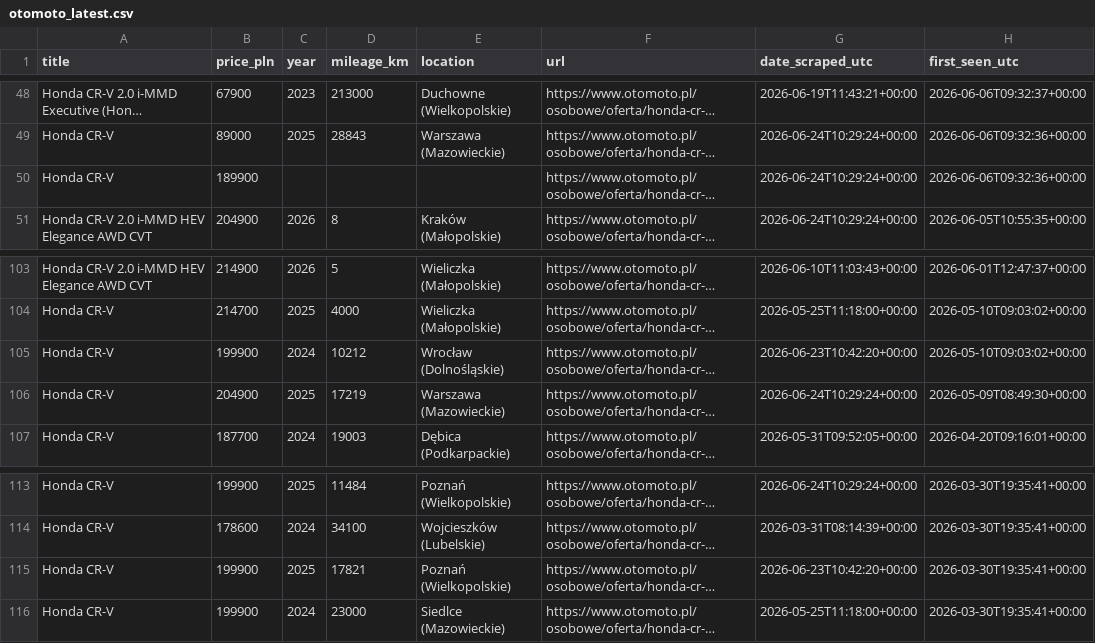
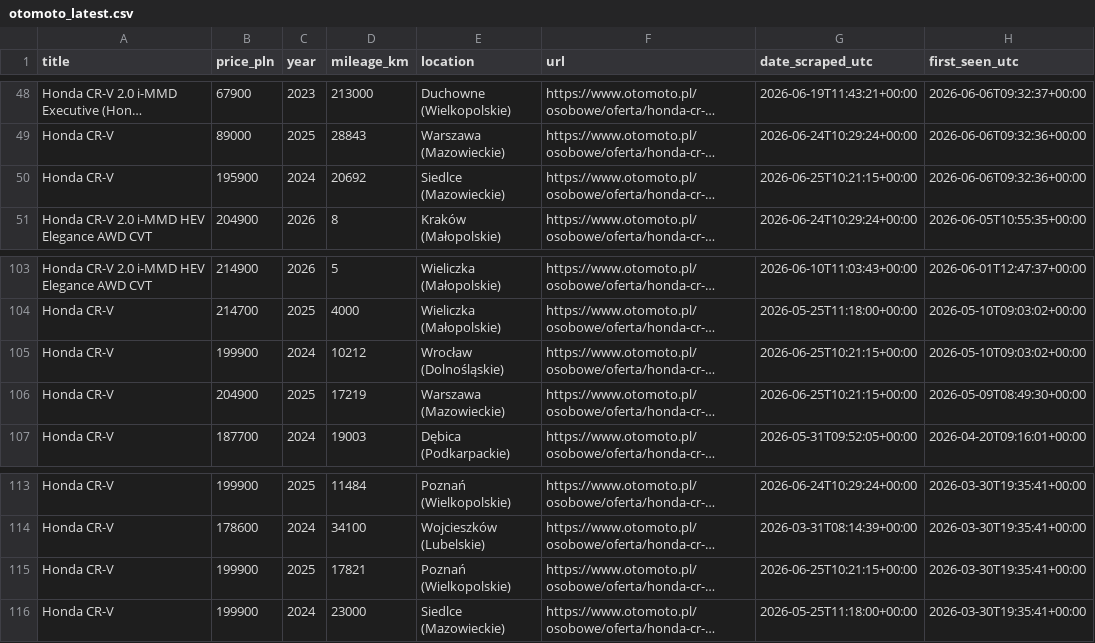
Before and after one commit to AleksPotocki/Carsearch, a CSV file: output/otomoto_latest.csv, drawn as a sheet; only a part is shown, gaps mark what is left out; long unchanged cells end in …; the diff names each change by its address in the sheet, - before the commit and + after, or states it on an @@ line.

```diff
--- a/output/otomoto_latest.csv
+++ b/output/otomoto_latest.csv
-B50 (price_pln): 189900
+B50 (price_pln): 195900
-C50 (year): (empty)
+C50 (year): 2024
-D50 (mileage_km): (empty)
+D50 (mileage_km): 20692
-E50 (location): (empty)
+E50 (location): Siedlce (Mazowieckie)
-G50 (date_scraped_utc): 2026-06-24T10:29:24+00:00
+G50 (date_scraped_utc): 2026-06-25T10:21:15+00:00
-G105 (date_scraped_utc): 2026-06-23T10:42:20+00:00
+G105 (date_scraped_utc): 2026-06-25T10:21:15+00:00
-G106 (date_scraped_utc): 2026-06-24T10:29:24+00:00
+G106 (date_scraped_utc): 2026-06-25T10:21:15+00:00
-G115 (date_scraped_utc): 2026-06-23T10:42:20+00:00
+G115 (date_scraped_utc): 2026-06-25T10:21:15+00:00
```
Also changed, not shown: output/dealers_latest.csv, 2 other files.
